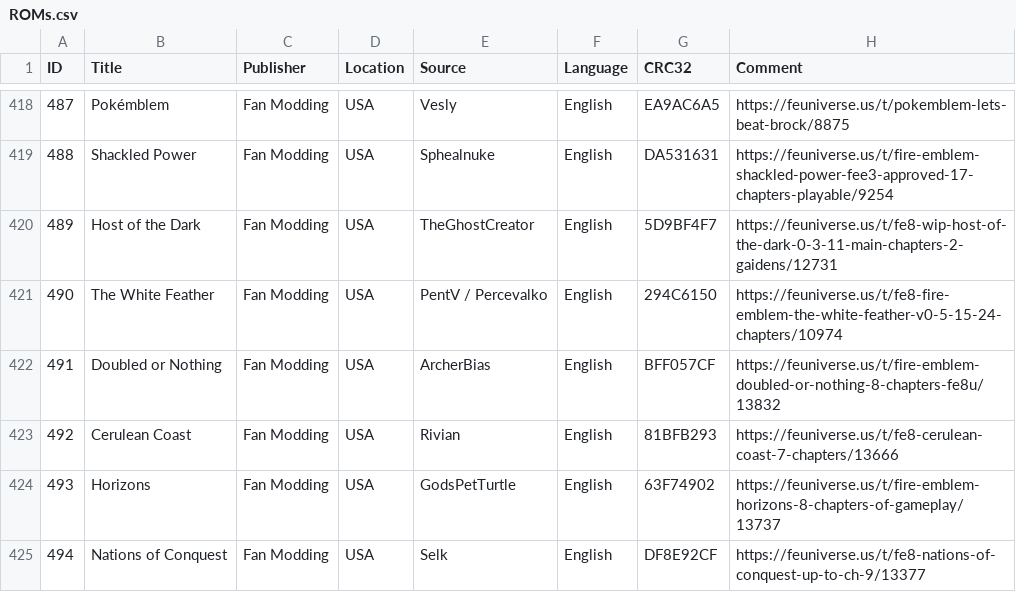
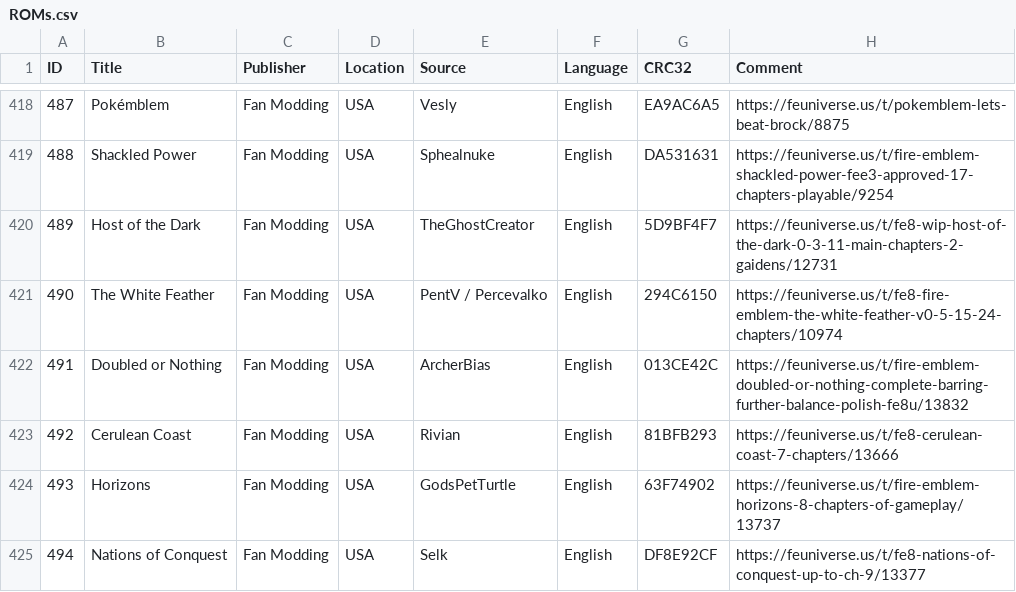
Before and after one commit to laqieer/FE-ROM-Hack-Database, a CSV file: Excel/ROMs.csv, drawn as a sheet; only a part is shown, gaps mark what is left out.

```diff
--- a/Excel/ROMs.csv
+++ b/Excel/ROMs.csv
@@ -421,3 +421,3 @@
 490,The White Feather,Fan Modding,USA,PentV / Percevalko,English,294C6150,https://feuniverse.us/t/fe8-fire-emblem-the-white-feather-v0-5-15-24-chapters/10974
-491,Doubled or Nothing,Fan Modding,USA,ArcherBias,English,BFF057CF,https://feuniverse.us/t/fire-emblem-doubled-or-nothing-8-chapters-fe8u/13832
+491,Doubled or Nothing,Fan Modding,USA,ArcherBias,English,013CE42C,https://feuniverse.us/t/fire-emblem-doubled-or-nothing-complete-barring-further-balance-polish-fe8u/13832
 492,Cerulean Coast,Fan Modding,USA,Rivian,English,81BFB293,https://feuniverse.us/t/fe8-cerulean-coast-7-chapters/13666
```
Also changed, not shown: DATs/laqieer - Fire Emblem - Game Boy Advance.csv, DATs/laqieer - Fire Emblem - Game Boy Advance.tsv, 19 other files.
